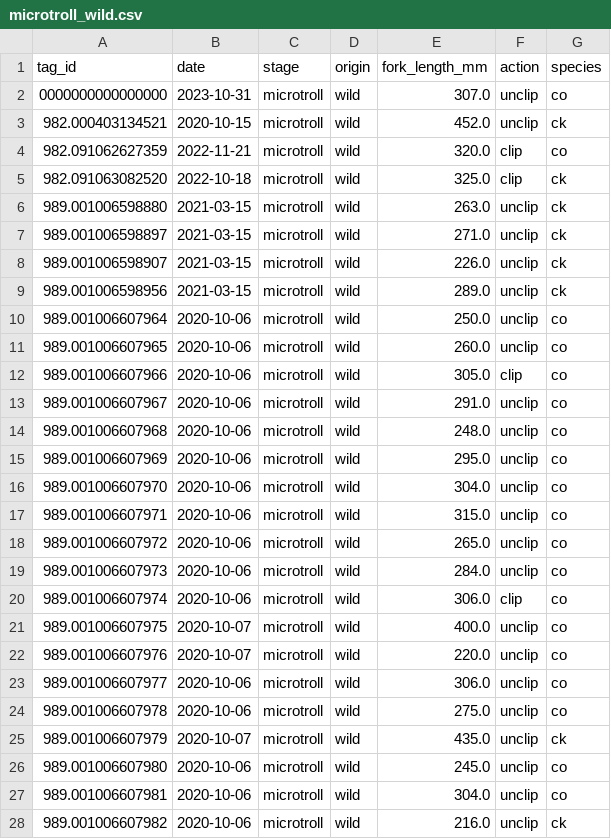
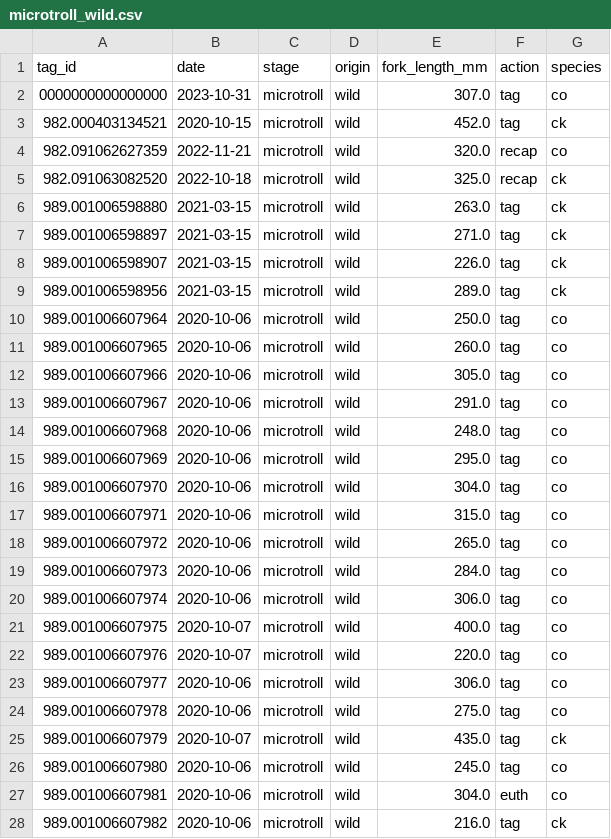
Before and after one commit to brahmwg/Bottlenecks_MDS_Capstone, a CSV file: survival_analysis/raw_data/microtroll_wild.csv, drawn as a sheet; only a part is shown; the diff covers the shown part only.

```diff
--- a/survival_analysis/raw_data/microtroll_wild.csv
+++ b/survival_analysis/raw_data/microtroll_wild.csv
@@ -1,28 +1,28 @@
 tag_id,date,stage,origin,fork_length_mm,action,species
-0000000000000000,2023-10-31,microtroll,wild,307.0,unclip,co
-982.000403134521,2020-10-15,microtroll,wild,452.0,unclip,ck
-982.091062627359,2022-11-21,microtroll,wild,320.0,clip,co
-982.091063082520,2022-10-18,microtroll,wild,325.0,clip,ck
-989.001006598880,2021-03-15,microtroll,wild,263.0,unclip,ck
-989.001006598897,2021-03-15,microtroll,wild,271.0,unclip,ck
-989.001006598907,2021-03-15,microtroll,wild,226.0,unclip,ck
-989.001006598956,2021-03-15,microtroll,wild,289.0,unclip,ck
-989.001006607964,2020-10-06,microtroll,wild,250.0,unclip,co
-989.001006607965,2020-10-06,microtroll,wild,260.0,unclip,co
-989.001006607966,2020-10-06,microtroll,wild,305.0,clip,co
-989.001006607967,2020-10-06,microtroll,wild,291.0,unclip,co
-989.001006607968,2020-10-06,microtroll,wild,248.0,unclip,co
-989.001006607969,2020-10-06,microtroll,wild,295.0,unclip,co
-989.001006607970,2020-10-06,microtroll,wild,304.0,unclip,co
-989.001006607971,2020-10-06,microtroll,wild,315.0,unclip,co
-989.001006607972,2020-10-06,microtroll,wild,265.0,unclip,co
-989.001006607973,2020-10-06,microtroll,wild,284.0,unclip,co
-989.001006607974,2020-10-06,microtroll,wild,306.0,clip,co
-989.001006607975,2020-10-07,microtroll,wild,400.0,unclip,co
-989.001006607976,2020-10-07,microtroll,wild,220.0,unclip,co
-989.001006607977,2020-10-06,microtroll,wild,306.0,unclip,co
-989.001006607978,2020-10-06,microtroll,wild,275.0,unclip,co
-989.001006607979,2020-10-07,microtroll,wild,435.0,unclip,ck
-989.001006607980,2020-10-06,microtroll,wild,245.0,unclip,co
-989.001006607981,2020-10-06,microtroll,wild,304.0,unclip,co
-989.001006607982,2020-10-06,microtroll,wild,216.0,unclip,ck
+0000000000000000,2023-10-31,microtroll,wild,307.0,tag,co
+982.000403134521,2020-10-15,microtroll,wild,452.0,tag,ck
+982.091062627359,2022-11-21,microtroll,wild,320.0,recap,co
+982.091063082520,2022-10-18,microtroll,wild,325.0,recap,ck
+989.001006598880,2021-03-15,microtroll,wild,263.0,tag,ck
+989.001006598897,2021-03-15,microtroll,wild,271.0,tag,ck
+989.001006598907,2021-03-15,microtroll,wild,226.0,tag,ck
+989.001006598956,2021-03-15,microtroll,wild,289.0,tag,ck
+989.001006607964,2020-10-06,microtroll,wild,250.0,tag,co
+989.001006607965,2020-10-06,microtroll,wild,260.0,tag,co
+989.001006607966,2020-10-06,microtroll,wild,305.0,tag,co
+989.001006607967,2020-10-06,microtroll,wild,291.0,tag,co
+989.001006607968,2020-10-06,microtroll,wild,248.0,tag,co
+989.001006607969,2020-10-06,microtroll,wild,295.0,tag,co
+989.001006607970,2020-10-06,microtroll,wild,304.0,tag,co
+989.001006607971,2020-10-06,microtroll,wild,315.0,tag,co
+989.001006607972,2020-10-06,microtroll,wild,265.0,tag,co
+989.001006607973,2020-10-06,microtroll,wild,284.0,tag,co
+989.001006607974,2020-10-06,microtroll,wild,306.0,tag,co
+989.001006607975,2020-10-07,microtroll,wild,400.0,tag,co
+989.001006607976,2020-10-07,microtroll,wild,220.0,tag,co
+989.001006607977,2020-10-06,microtroll,wild,306.0,tag,co
+989.001006607978,2020-10-06,microtroll,wild,275.0,tag,co
+989.001006607979,2020-10-07,microtroll,wild,435.0,tag,ck
+989.001006607980,2020-10-06,microtroll,wild,245.0,tag,co
+989.001006607981,2020-10-06,microtroll,wild,304.0,euth,co
+989.001006607982,2020-10-06,microtroll,wild,216.0,tag,ck
```
Also changed, not shown: 72 edited cells elsewhere in this file, survival_analysis/raw_data/downstream_hatch.csv, survival_analysis/raw_data/downstream_wild.csv, 2 other files.
